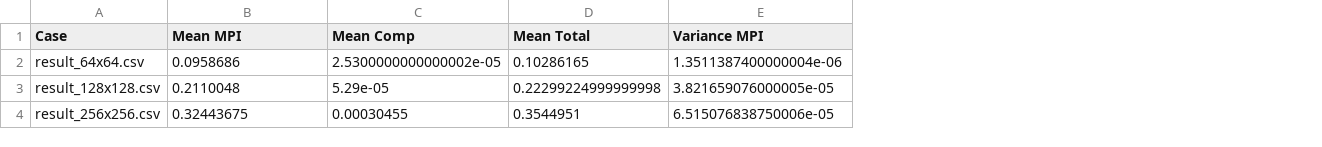
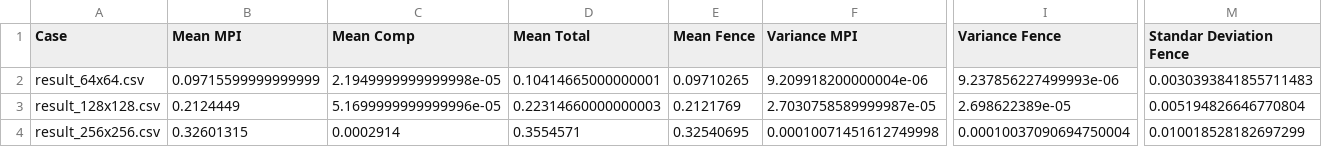
Before and after one commit to superComputersGroup10/exercise3, a CSV file: scripts/Task5_Phase2.csv, drawn as a sheet; only a part is shown, gaps mark what is left out; addresses are those after the commit; the diff covers the shown part only; the diff names each change by its address in the sheet, - before the commit and + after, or states it on an @@ line.

```diff
--- a/scripts/Task5_Phase2.csv
+++ b/scripts/Task5_Phase2.csv
+column E (Mean Fence), rows 2-4: 0.09710265 | 0.2121769 | 0.32540695
+column I (Variance Fence), rows 2-4: 9.237856227499993e-06 | 2.698622389e-05 | 0.00010037090694750004
+column M (Standar Deviation Fence), rows 2-4: 0.0030393841855711483 | 0.005194826646770804 | 0.010018528182697299
-B2 (Mean MPI): 0.0958686
+B2 (Mean MPI): 0.09715599999999999
-C2 (Mean Comp): 2.5300000000000002e-05
+C2 (Mean Comp): 2.1949999999999998e-05
-D2 (Mean Total): 0.10286165
+D2 (Mean Total): 0.10414665000000001
-F2 (Variance MPI): 1.3511387400000004e-06
+F2 (Variance MPI): 9.209918200000004e-06
-B3 (Mean MPI): 0.2110048
+B3 (Mean MPI): 0.2124449
-C3 (Mean Comp): 5.29e-05
+C3 (Mean Comp): 5.1699999999999996e-05
-D3 (Mean Total): 0.22299224999999998
+D3 (Mean Total): 0.22314660000000003
-F3 (Variance MPI): 3.821659076000005e-05
+F3 (Variance MPI): 2.7030758589999987e-05
-B4 (Mean MPI): 0.32443675
+B4 (Mean MPI): 0.32601315
-C4 (Mean Comp): 0.00030455
+C4 (Mean Comp): 0.0002914
-D4 (Mean Total): 0.3544951
+D4 (Mean Total): 0.3554571
-F4 (Variance MPI): 6.515076838750006e-05
+F4 (Variance MPI): 0.00010071451612749998
```
Also changed, not shown: 51 edited cells elsewhere in this file, Task5/Phase2/result_1024x1024.csv, Task5/Phase2/result_128x128.csv.
